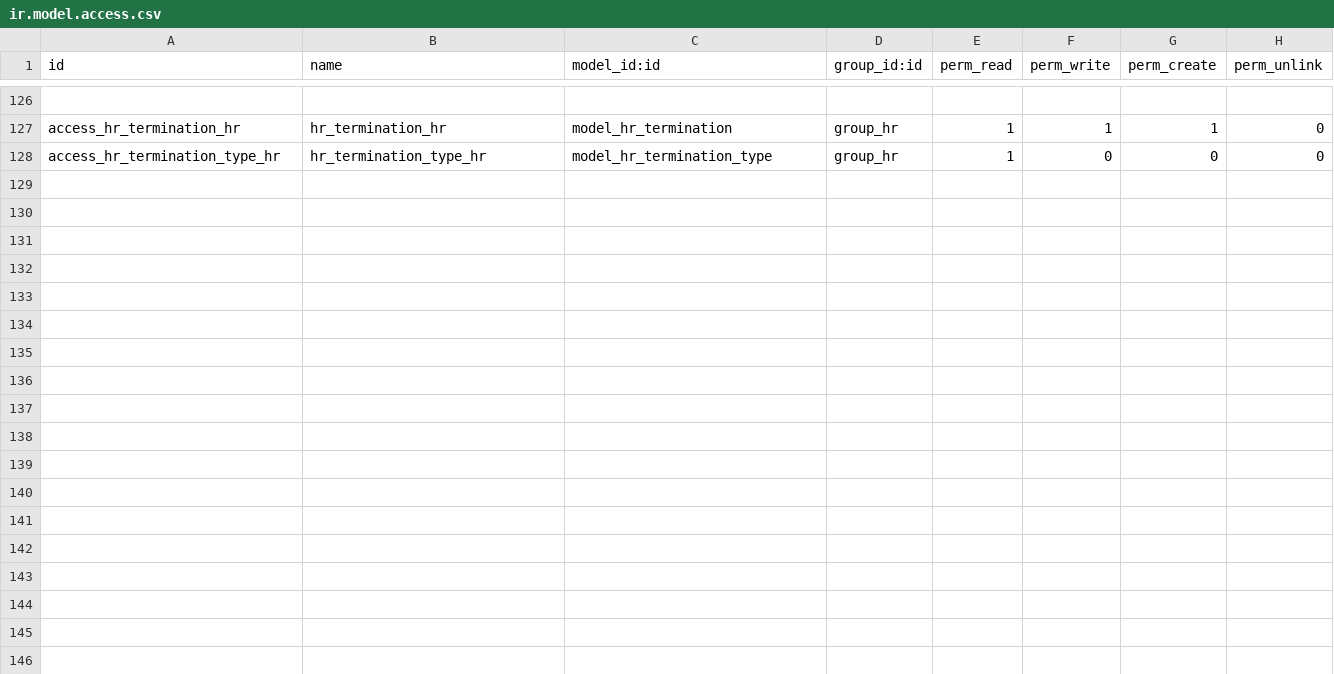
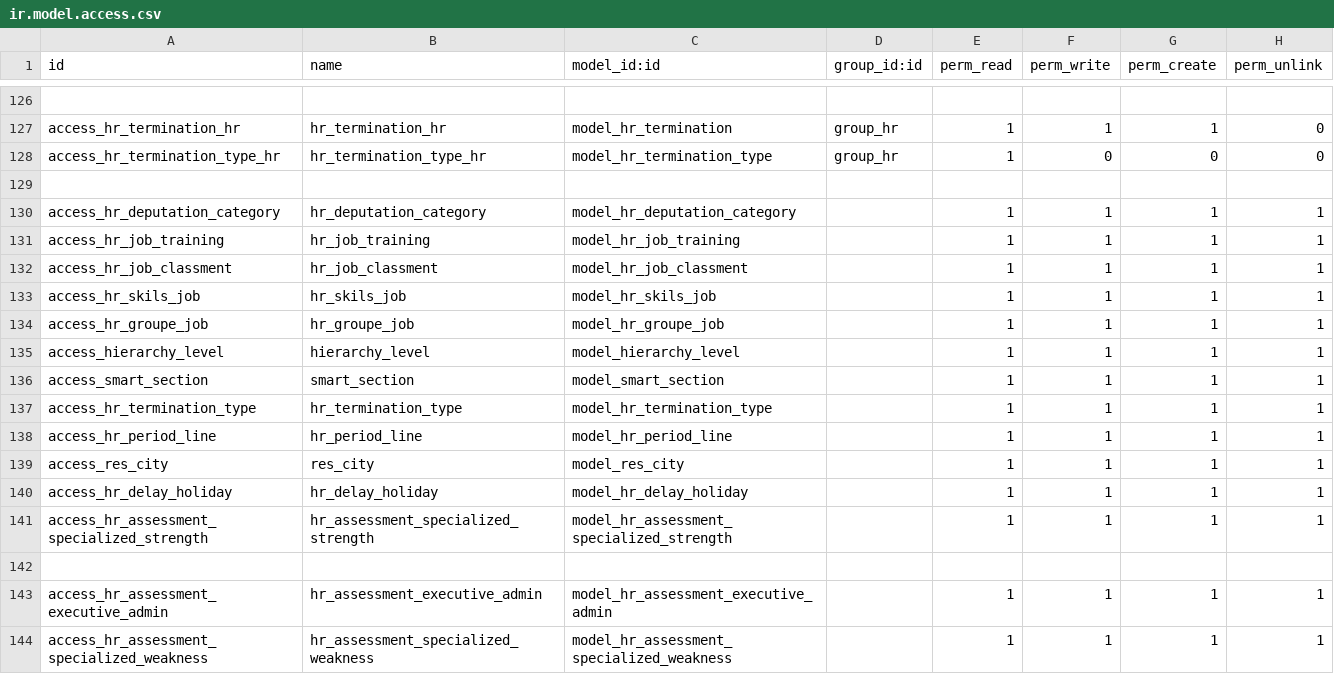
Before and after one commit to rouag/orvea, a CSV file: smart_hr/security/ir.model.access.csv, drawn as a sheet; only a part is shown, gaps mark what is left out.

Commit message:
[ADD] access rules

```diff
--- a/smart_hr/security/ir.model.access.csv
+++ b/smart_hr/security/ir.model.access.csv
@@ -128 +128,17 @@ access_hr_termination_hr,hr_termination_hr,model_hr_termination,group_hr,1,1,1,0
 access_hr_termination_type_hr,hr_termination_type_hr,model_hr_termination_type,group_hr,1,0,0,0
+
+access_hr_deputation_category,hr_deputation_category,model_hr_deputation_category,,1,1,1,1
+access_hr_job_training,hr_job_training,model_hr_job_training,,1,1,1,1
+access_hr_job_classment,hr_job_classment,model_hr_job_classment,,1,1,1,1
+access_hr_skils_job,hr_skils_job,model_hr_skils_job,,1,1,1,1
+access_hr_groupe_job,hr_groupe_job,model_hr_groupe_job,,1,1,1,1
+access_hierarchy_level,hierarchy_level,model_hierarchy_level,,1,1,1,1
+access_smart_section,smart_section,model_smart_section,,1,1,1,1
+access_hr_termination_type,hr_termination_type,model_hr_termination_type,,1,1,1,1
+access_hr_period_line,hr_period_line,model_hr_period_line,,1,1,1,1
+access_res_city,res_city,model_res_city,,1,1,1,1
+access_hr_delay_holiday,hr_delay_holiday,model_hr_delay_holiday,,1,1,1,1
+access_hr_assessment_specialized_strength,hr_assessment_specialized_strength,model_hr_assessment_specialized_strength,,1,1,1,1
+
+access_hr_assessment_executive_admin,hr_assessment_executive_admin,model_hr_assessment_executive_admin,,1,1,1,1
+access_hr_assessment_specialized_weakness,hr_assessment_specialized_weakness,model_hr_assessment_specialized_weakness,,1,1,1,1
```
Also changed, not shown: smart_hr/attendance/security/ir.model.access.csv.
